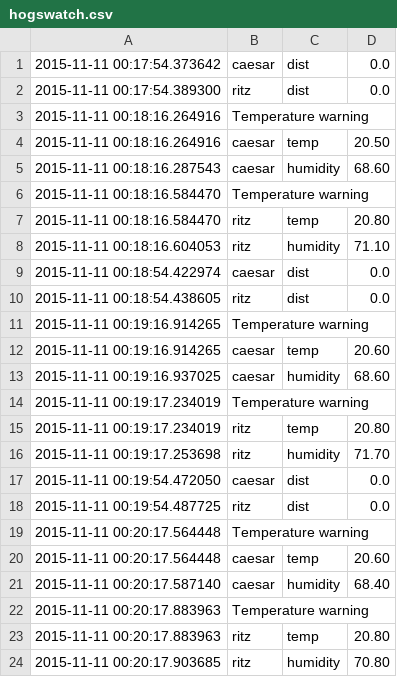
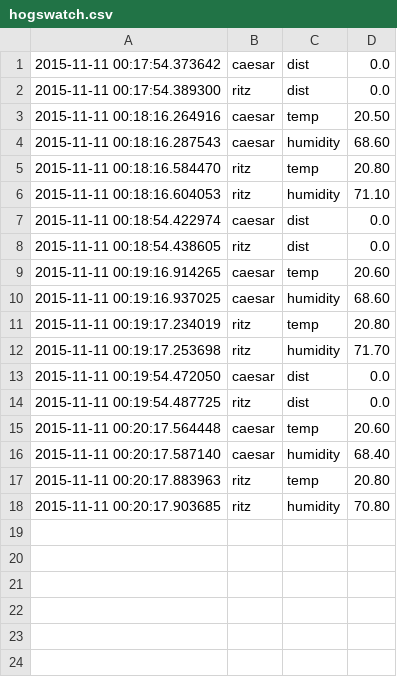
Before and after one commit to elvd/hogswatch, a CSV file: hogswatch.csv, drawn as a sheet; the diff names each change by its address in the sheet, - before the commit and + after, or states it on an @@ line.

Commit message:
Improved RasPi side script
Made some changes to how the python side of the Hogswatch project
operates, mainly improved error handling, service messages logging,
handling Ctrl-C and OS kill signals.

Furthermore, added functionality for sensor data publishing on the
Internet, using ThingSpeak.com. Some tweaking to the way temperature
warning texts are send as well.

Finally, moved some of the configuration to a JSON file, for scalability
and quicker deployment to, hopefully, other hedgehog owners.

On the Arduino side, moved humidity data reporting to a separate timer
and introduced offset between different sensors' transmission times
to comply with ThingSpeak terms.

Added more and better comments to code. Decided to include Adafruit's
DHT22 library as part of this repository.

Things left to do are to move from csv files to sqlite database for
local sensor data storage, and to include better documentation, such
as README.md, etc., with figures and wiring diagrams.

```diff
--- a/hogswatch.csv
+++ b/hogswatch.csv
-row 3: 2015-11-11 00:18:16.264916 | Temperature warning
-row 6: 2015-11-11 00:18:16.584470 | Temperature warning
-row 11: 2015-11-11 00:19:16.914265 | Temperature warning
-row 14: 2015-11-11 00:19:17.234019 | Temperature warning
-row 19: 2015-11-11 00:20:17.564448 | Temperature warning
-row 22: 2015-11-11 00:20:17.883963 | Temperature warning
```
Also changed, not shown: 12 other files.
